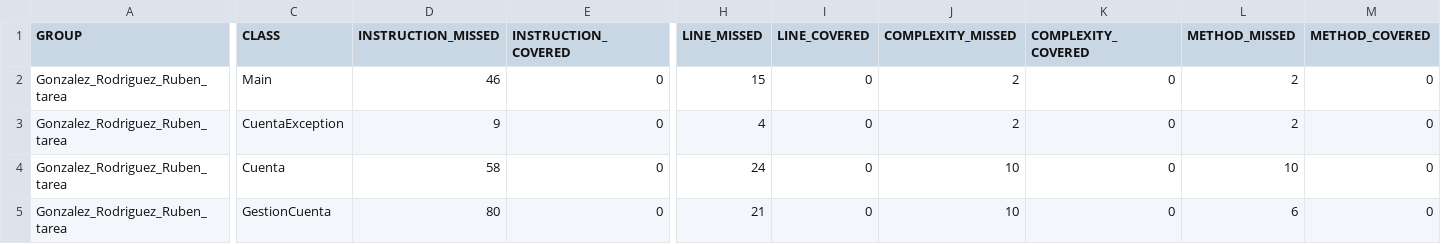
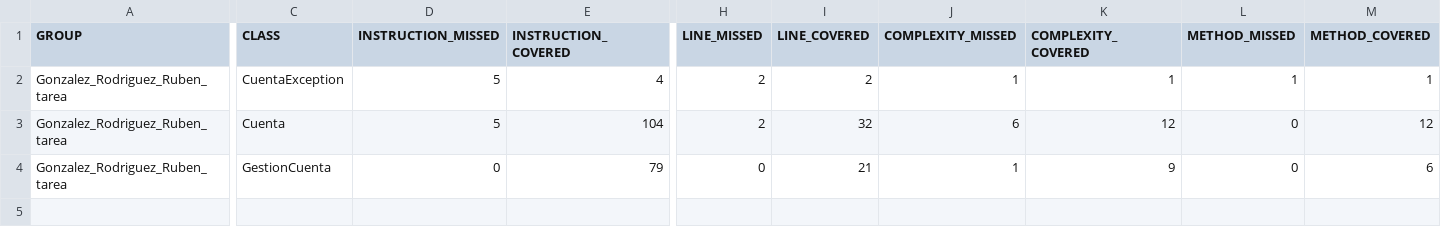
Before and after one commit to RubenGonz/PRO_Ruben, a CSV file: Gonzalez_Rodriguez_Ruben_tarea/target/jacoco-out/jacoco.csv, drawn as a sheet; only a part is shown, gaps mark what is left out; removed rows and columns are numbered as before the commit, all else as after; rows hold the shown columns only; the diff covers the shown part only; the diff names each change by its address in the sheet, - before the commit and + after, or states it on an @@ line.

```diff
--- a/Gonzalez_Rodriguez_Ruben_tarea/target/jacoco-out/jacoco.csv
+++ b/Gonzalez_Rodriguez_Ruben_tarea/target/jacoco-out/jacoco.csv
-row 2: Gonzalez_Rodriguez_Ruben_tarea | Main | 46 | 0 | 15 | 0 | 2 | 0 | 2 | 0
-D2 (INSTRUCTION_MISSED): 9
+D2 (INSTRUCTION_MISSED): 5
-E2 (INSTRUCTION_COVERED): 0
+E2 (INSTRUCTION_COVERED): 4
-H2 (LINE_MISSED): 4
+H2 (LINE_MISSED): 2
-I2 (LINE_COVERED): 0
+I2 (LINE_COVERED): 2
-J2 (COMPLEXITY_MISSED): 2
+J2 (COMPLEXITY_MISSED): 1
-K2 (COMPLEXITY_COVERED): 0
+K2 (COMPLEXITY_COVERED): 1
-L2 (METHOD_MISSED): 2
+L2 (METHOD_MISSED): 1
-M2 (METHOD_COVERED): 0
+M2 (METHOD_COVERED): 1
-D3 (INSTRUCTION_MISSED): 58
+D3 (INSTRUCTION_MISSED): 5
-E3 (INSTRUCTION_COVERED): 0
+E3 (INSTRUCTION_COVERED): 104
-H3 (LINE_MISSED): 24
+H3 (LINE_MISSED): 2
-I3 (LINE_COVERED): 0
+I3 (LINE_COVERED): 32
-J3 (COMPLEXITY_MISSED): 10
+J3 (COMPLEXITY_MISSED): 6
-K3 (COMPLEXITY_COVERED): 0
+K3 (COMPLEXITY_COVERED): 12
-L3 (METHOD_MISSED): 10
+L3 (METHOD_MISSED): 0
-M3 (METHOD_COVERED): 0
+M3 (METHOD_COVERED): 12
-D4 (INSTRUCTION_MISSED): 80
+D4 (INSTRUCTION_MISSED): 0
-E4 (INSTRUCTION_COVERED): 0
+E4 (INSTRUCTION_COVERED): 79
-H4 (LINE_MISSED): 21
+H4 (LINE_MISSED): 0
-I4 (LINE_COVERED): 0
+I4 (LINE_COVERED): 21
-J4 (COMPLEXITY_MISSED): 10
+J4 (COMPLEXITY_MISSED): 1
-K4 (COMPLEXITY_COVERED): 0
+K4 (COMPLEXITY_COVERED): 9
-L4 (METHOD_MISSED): 6
+L4 (METHOD_MISSED): 0
-M4 (METHOD_COVERED): 0
+M4 (METHOD_COVERED): 6
```
Also changed, not shown: 4 edited cells elsewhere in this file, 37 other files.
